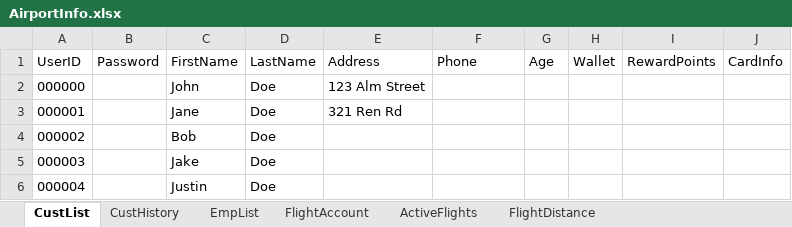
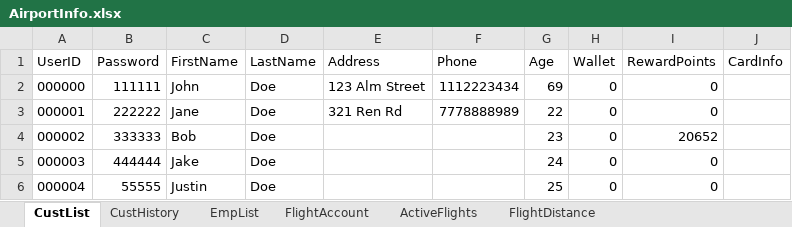
Before and after one commit to blake-butsko/EECS-3550-Team-2, an Excel workbook: SWE Project/SWE Project/bin/Debug/net6.0/AirportInfo.xlsx, sheet CustList, drawn as a sheet; values as stored, in another font and other column widths than the file's, no borders; table styles not drawn; the diff names each change by its address in the sheet, - before the commit and + after, or states it on an @@ line.

```diff
--- a/SWE Project/SWE Project/bin/Debug/net6.0/AirportInfo.xlsx (sheet CustList)
+++ b/SWE Project/SWE Project/bin/Debug/net6.0/AirportInfo.xlsx (sheet CustList)
-B2 (Password): (empty)
+B2 (Password): 111111
-F2 (Phone): (empty)
+F2 (Phone): 1112223434
-G2 (Age): (empty)
+G2 (Age): 69
-H2:H6 (Wallet): (empty)
+H2:H6 (Wallet): 0
-I2:I3 (RewardPoints): (empty)
+I2:I3 (RewardPoints): 0
-B3 (Password): (empty)
+B3 (Password): 222222
-F3 (Phone): (empty)
+F3 (Phone): 7778888989
-G3 (Age): (empty)
+G3 (Age): 22
-B4 (Password): (empty)
+B4 (Password): 333333
-G4 (Age): (empty)
+G4 (Age): 23
-I4 (RewardPoints): (empty)
+I4 (RewardPoints): 20652
-B5 (Password): (empty)
+B5 (Password): 444444
-G5 (Age): (empty)
+G5 (Age): 24
-I5:I6 (RewardPoints): (empty)
+I5:I6 (RewardPoints): 0
-B6 (Password): (empty)
+B6 (Password): 55555
-G6 (Age): (empty)
+G6 (Age): 25
```
Also changed, not shown: sheet ActiveFlights, sheet FlightDistance, sheet EmpList, sheet FlightAccount, sheet CustHistory, 19 other files.
